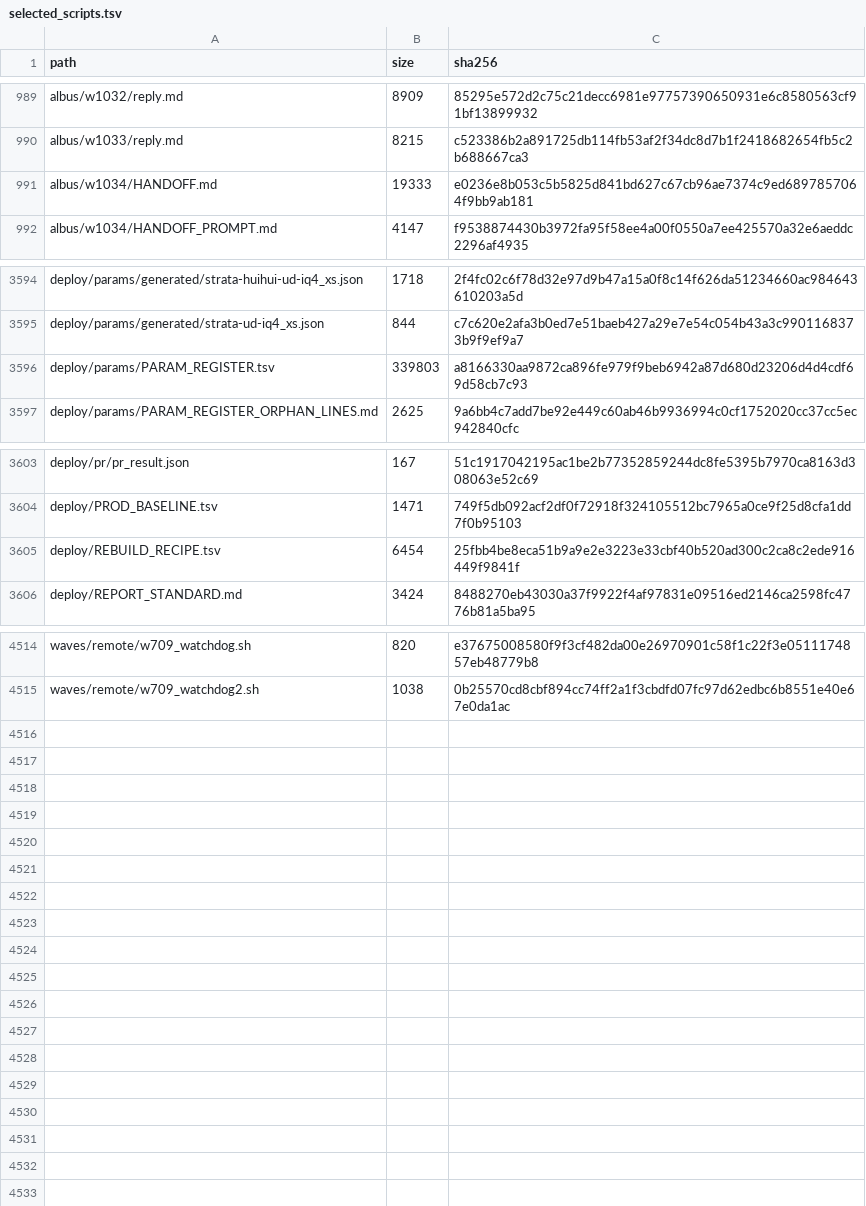
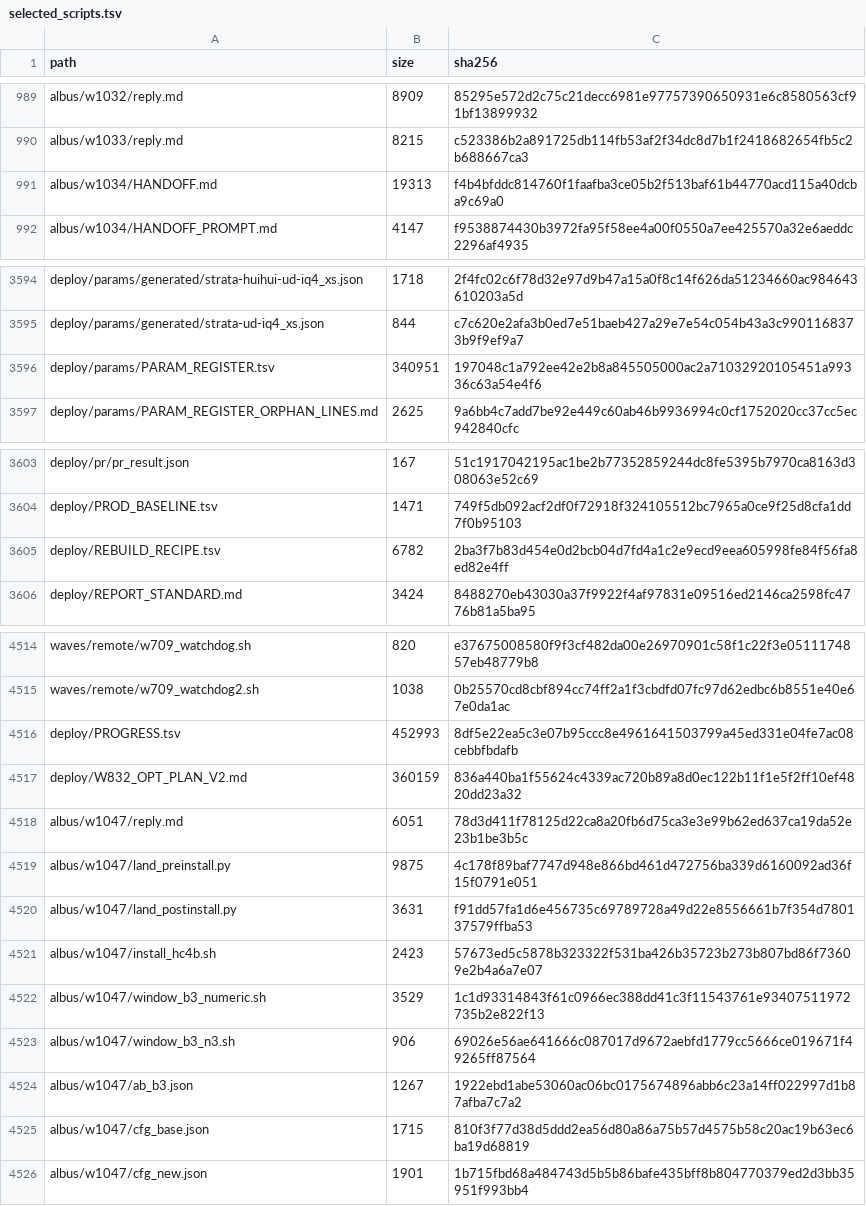
Before and after one commit to phoenixclyde/Strata, a TSV file: ci/provenance/selected_scripts.tsv, drawn as a sheet; only a part is shown, gaps mark what is left out.

```diff
--- a/ci/provenance/selected_scripts.tsv
+++ b/ci/provenance/selected_scripts.tsv
@@ -990,3 +990,3 @@ albus/w1032/reply.md	8909	85295e572d2c75c21decc6981e97757390650931e6c8580563cf91
 albus/w1033/reply.md	8215	c523386b2a891725db114fb53af2f34dc8d7b1f2418682654fb5c2b688667ca3
-albus/w1034/HANDOFF.md	19333	e0236e8b053c5b5825d841bd627c67cb96ae7374c9ed6897857064f9bb9ab181
+albus/w1034/HANDOFF.md	19313	f4b4bfddc814760f1faafba3ce05b2f513baf61b44770acd115a40dcba9c69a0
 albus/w1034/HANDOFF_PROMPT.md	4147	f9538874430b3972fa95f58ee4a00f0550a7ee425570a32e6aeddc2296af4935
@@ -3595,3 +3595,3 @@ deploy/params/generated/strata-huihui-ud-iq4_xs.json	1718	2f4fc02c6f78d32e97d9b4
 deploy/params/generated/strata-ud-iq4_xs.json	844	c7c620e2afa3b0ed7e51baeb427a29e7e54c054b43a3c9901168373b9f9ef9a7
-deploy/params/PARAM_REGISTER.tsv	339803	a8166330aa9872ca896fe979f9beb6942a87d680d23206d4d4cdf69d58cb7c93
+deploy/params/PARAM_REGISTER.tsv	340951	197048c1a792ee42e2b8a845505000ac2a71032920105451a99336c63a54e4f6
 deploy/params/PARAM_REGISTER_ORPHAN_LINES.md	2625	9a6bb4c7add7be92e449c60ab46b9936994c0cf1752020cc37cc5ec942840cfc
@@ -3604,3 +3604,3 @@ deploy/pr/pr_result.json	167	51c1917042195ac1be2b77352859244dc8fe5395b7970ca8163
 deploy/PROD_BASELINE.tsv	1471	749f5db092acf2df0f72918f324105512bc7965a0ce9f25d8cfa1dd7f0b95103
-deploy/REBUILD_RECIPE.tsv	6454	25fbb4be8eca51b9a9e2e3223e33cbf40b520ad300c2ca8c2ede916449f9841f
+deploy/REBUILD_RECIPE.tsv	6782	2ba3f7b83d454e0d2bcb04d7fd4a1c2e9ecd9eea605998fe84f56fa8ed82e4ff
 deploy/REPORT_STANDARD.md	3424	8488270eb43030a37f9922f4af97831e09516ed2146ca2598fc4776b81a5ba95
@@ -4515 +4515,12 @@ waves/remote/w709_watchdog.sh	820	e37675008580f9f3cf482da00e26970901c58f1c22f3e0
 waves/remote/w709_watchdog2.sh	1038	0b25570cd8cbf894cc74ff2a1f3cbdfd07fc97d62edbc6b8551e40e67e0da1ac
+deploy/PROGRESS.tsv	452993	8df5e22ea5c3e07b95ccc8e4961641503799a45ed331e04fe7ac08cebbfbdafb
+deploy/W832_OPT_PLAN_V2.md	360159	836a440ba1f55624c4339ac720b89a8d0ec122b11f1e5f2ff10ef4820dd23a32
+albus/w1047/reply.md	6051	78d3d411f78125d22ca8a20fb6d75ca3e3e99b62ed637ca19da52e23b1be3b5c
+albus/w1047/land_preinstall.py	9875	4c178f89baf7747d948e866bd461d472756ba339d6160092ad36f15f0791e051
+albus/w1047/land_postinstall.py	3631	f91dd57fa1d6e456735c69789728a49d22e8556661b7f354d780137579ffba53
+albus/w1047/install_hc4b.sh	2423	57673ed5c5878b323322f531ba426b35723b273b807bd86f73609e2b4a6a7e07
+albus/w1047/window_b3_numeric.sh	3529	1c1d93314843f61c0966ec388dd41c3f11543761e93407511972735b2e822f13
+albus/w1047/window_b3_n3.sh	906	69026e56ae641666c087017d9672aebfd1779cc5666ce019671f49265ff87564
+albus/w1047/ab_b3.json	1267	1922ebd1abe53060ac06bc0175674896abb6c23a14ff022997d1b87afba7c7a2
+albus/w1047/cfg_base.json	1715	810f3f77d38d5ddd2ea56d80a86a75b57d4575b58c20ac19b63ec6ba19d68819
+albus/w1047/cfg_new.json	1901	1b715fbd68a484743d5b5b86bafe435bff8b804770379ed2d3bb35951f993bb4
```
Also changed, not shown: ci/workbuddy/authoritative_snapshot/deploy/PROGRESS.tsv, ci/workbuddy/authoritative_snapshot/deploy/REBUILD_RECIPE.tsv, 17 other files.
